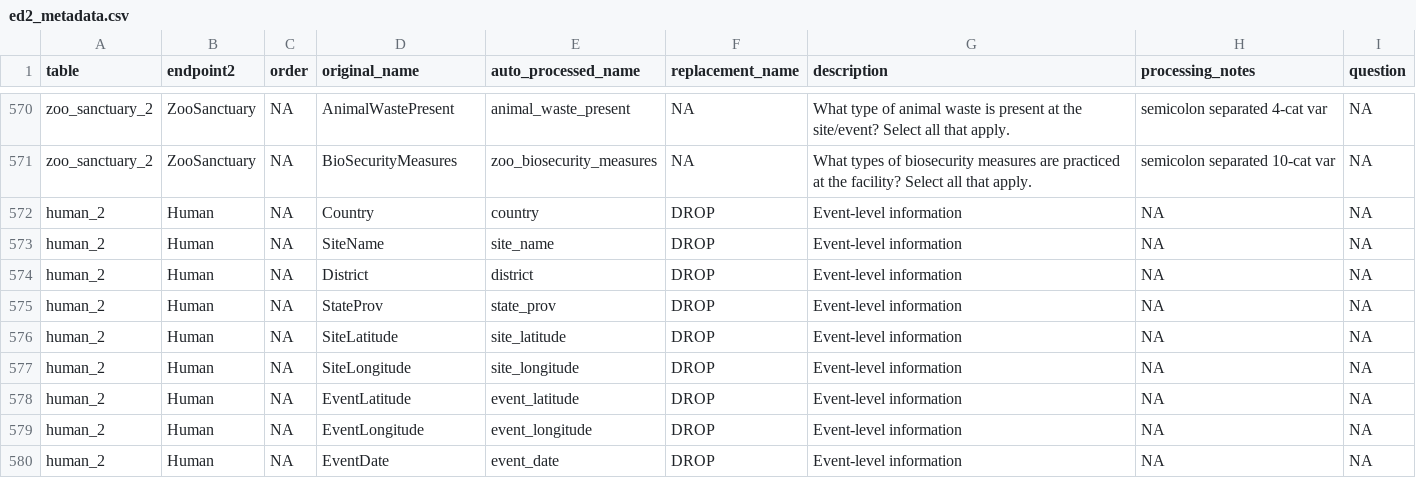
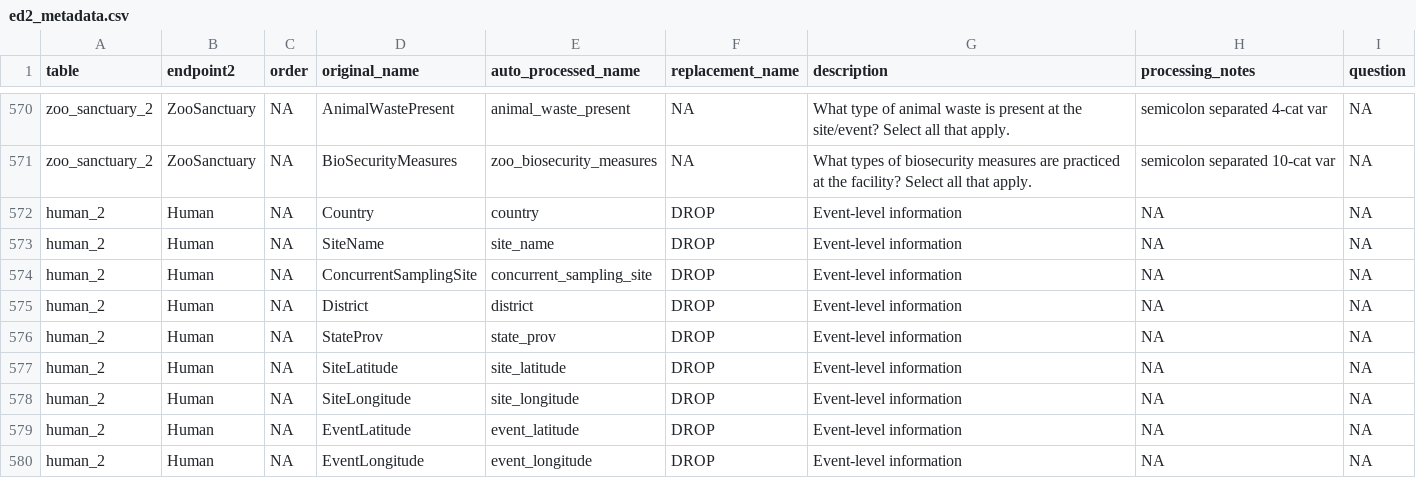
Before and after one commit to ecohealthalliance/eidith, a CSV file: data-raw/ed2_metadata.csv, drawn as a sheet; only a part is shown, gaps mark what is left out; the shorter side is filled out with more unchanged rows; the diff names each change by its address in the sheet, - before the commit and + after, or states it on an @@ line.

Commit message:
adding concurrentsamplingsite to human table metadata

```diff
--- a/data-raw/ed2_metadata.csv
+++ b/data-raw/ed2_metadata.csv
+row 574: human_2 | Human | NA | ConcurrentSamplingSite | concurrent_sampling_site | DROP | Event-level information | NA | NA
```
Also changed, not shown: 1 other file.
